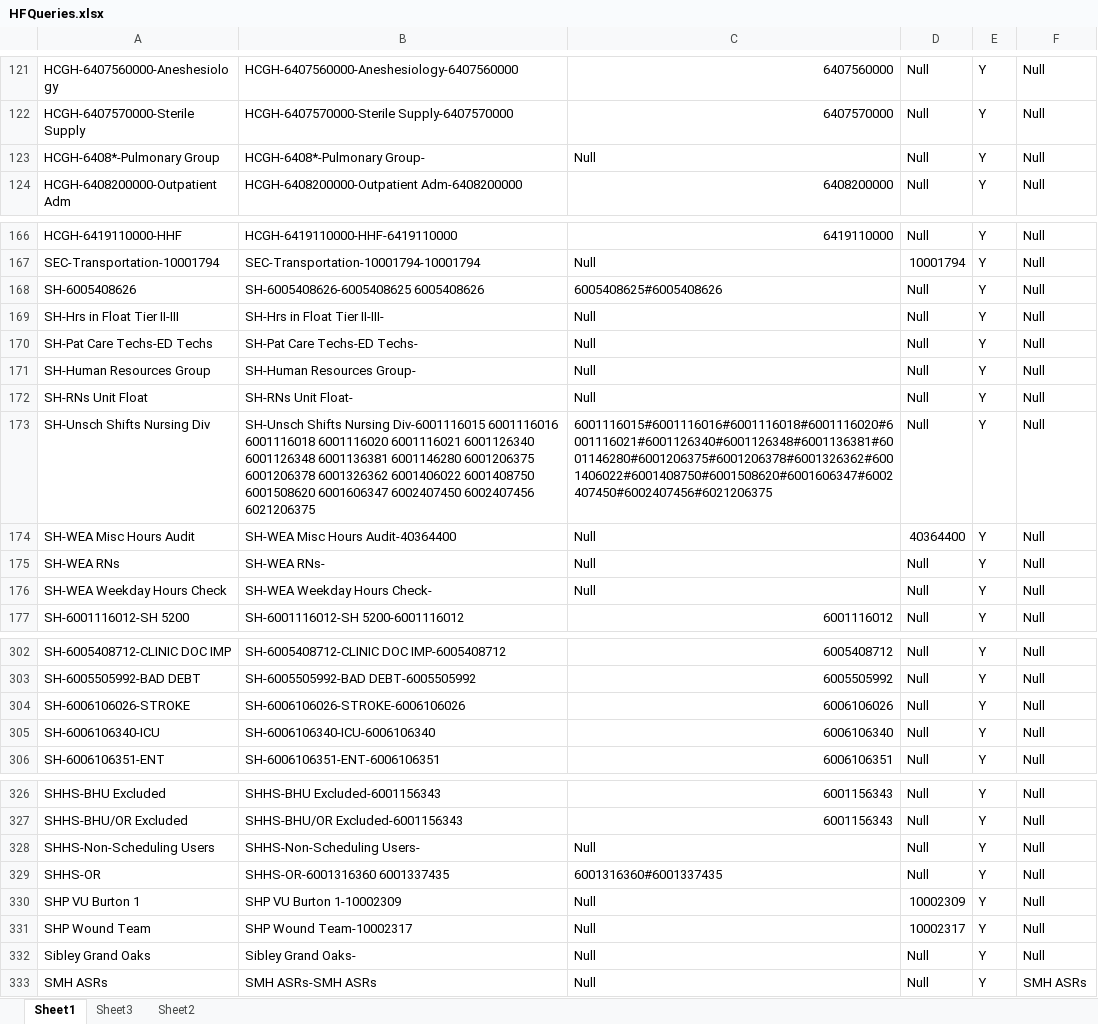
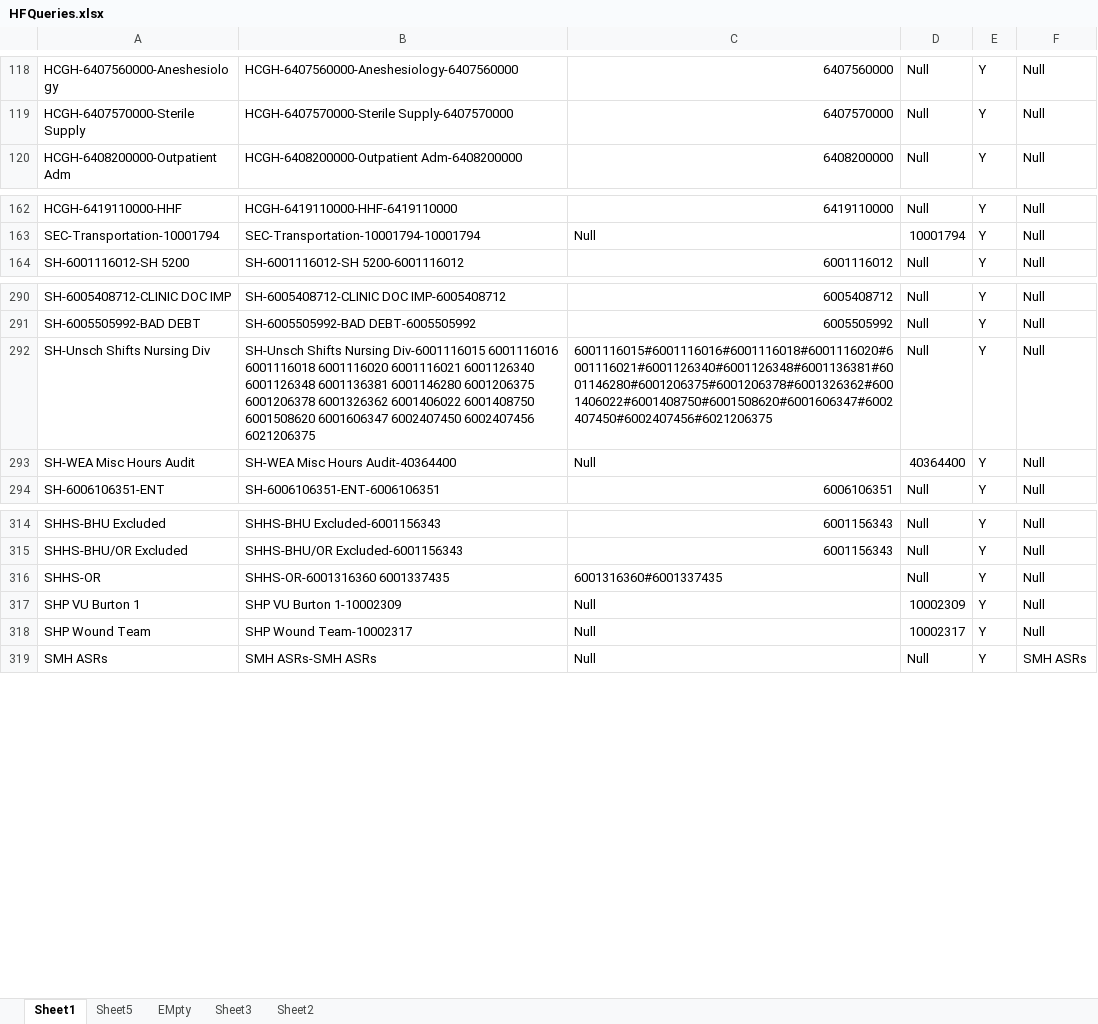
Before and after one commit to Acacel-Conawasse/Hyperfinds-Automation, an Excel workbook: HFQueries.xlsx, sheet Sheet1, drawn as a sheet; only a part is shown, gaps mark what is left out; values as stored, in another font and other column widths than the file's, no cell formats; removed rows and columns are numbered as before the commit, all else as after; the diff covers the shown part only; the diff names each change by its address in the sheet, - before the commit and + after, or states it on an @@ line.

```diff
--- a/HFQueries.xlsx (sheet Sheet1)
+++ b/HFQueries.xlsx (sheet Sheet1)
+sheet tab: Sheet5
+sheet tab: EMpty
-row 123: HCGH-6408*-Pulmonary Group | HCGH-6408*-Pulmonary Group- | Null | Null | Y | Null
@@ row 168 moved to row 282: SH-6005408626 @@
-row 169: SH-Hrs in Float Tier II-III | SH-Hrs in Float Tier II-III- | Null | Null | Y | Null
-row 170: SH-Pat Care Techs-ED Techs | SH-Pat Care Techs-ED Techs- | Null | Null | Y | Null
-row 171: SH-Human Resources Group | SH-Human Resources Group- | Null | Null | Y | Null
-row 172: SH-RNs Unit Float | SH-RNs Unit Float- | Null | Null | Y | Null
-row 173: SH-Unsch Shifts Nursing Div | SH-Unsch Shifts Nursing Div-6001116015 6001116016 6001116018 6001116020 6001116021 6001126340 6001126348 6001136381 6001146280 6001206375 6001206378 6001326362 6001406022 6001408750 6001508620 6001606347 6002407450 6002407456 6021206375 | 6001116015#6001116016#6001116018#6001116020#6001116021#6001126340#6001126348#6001136381#6001146280#6001206375#6001206378#6001326362#6001406022#6001408750#6001508620#6001606347#6002407450#6002407456#6021206375 | Null | Y | Null
-row 175: SH-WEA RNs | SH-WEA RNs- | Null | Null | Y | Null
-row 176: SH-WEA Weekday Hours Check | SH-WEA Weekday Hours Check- | Null | Null | Y | Null
-A292: SH-6006106026-STROKE
+A292: SH-Unsch Shifts Nursing Div
-B292: SH-6006106026-STROKE-6006106026
+B292: SH-Unsch Shifts Nursing Div-6001116015 6001116016 6001116018 6001116020 6001116021 6001126340 6001126348 6001136381 6001146280 6001206375 6001206378 6001326362 6001406022 6001408750 6001508620 6001606347 6002407450 6002407456 6021206375
-C292: 6006106026
+C292: 6001116015#6001116016#6001116018#6001116020#6001116021#6001126340#6001126348#6001136381#6001146280#6001206375#6001206378#6001326362#6001406022#6001408750#6001508620#6001606347#6002407450#6002407456#6021206375
-row 305: SH-6006106340-ICU | SH-6006106340-ICU-6006106340 | 6006106340 | Null | Y | Null
@@ row 174 moved to row 293: SH-WEA Misc Hours Audit @@
-row 328: SHHS-Non-Scheduling Users | SHHS-Non-Scheduling Users- | Null | Null | Y | Null
-row 332: Sibley Grand Oaks | Sibley Grand Oaks- | Null | Null | Y | Null
```
Also changed, not shown: 12 removed rows and 34 moved rows elsewhere in this sheet, cell formats, 10 other files.
